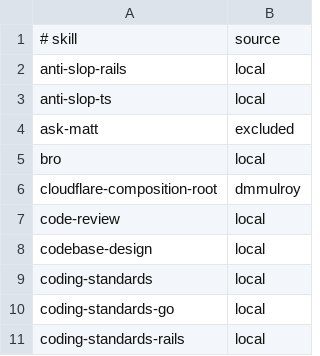
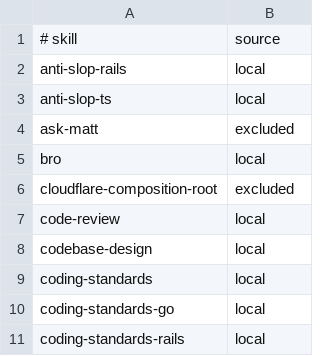
Before and after one commit to manifoldfrs/dotfiles, a TSV file: stow/agents/.agents/skills/.skill-sources.tsv, drawn as a sheet; only a part is shown.

Commit message:
fix skills manpage

```diff
--- a/stow/agents/.agents/skills/.skill-sources.tsv
+++ b/stow/agents/.agents/skills/.skill-sources.tsv
@@ -5,3 +5,3 @@ ask-matt	excluded
 bro	local
-cloudflare-composition-root	dmmulroy
+cloudflare-composition-root	excluded
 code-review	local
```
Also changed, not shown: 5 other files.
